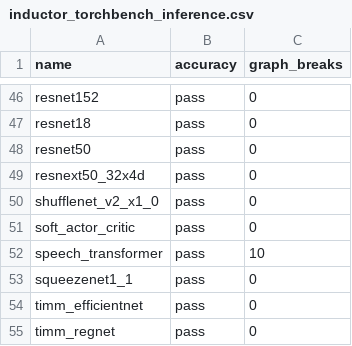
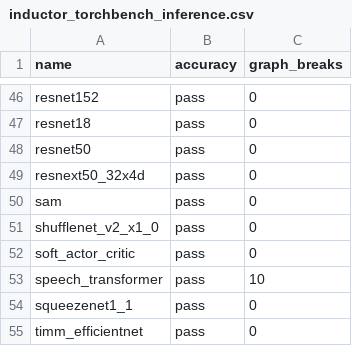
Before and after one commit to rdhanarot/pytorch, a CSV file: benchmarks/dynamo/ci_expected_accuracy/inductor_torchbench_inference.csv, drawn as a sheet; only a part is shown, gaps mark what is left out; the shorter side is filled out with more unchanged rows; the diff names each change by its address in the sheet, - before the commit and + after, or states it on an @@ line.

Commit message:
Update expected inference for torchbench sam (#105891)
This is currently failing `inductor_torchbench` trunk job https://github.com/pytorch/pytorch/actions/runs/5650538848/job/15308150238.  The job was marked as unstable to mitigate another issue few weeks ago (https://github.com/pytorch/pytorch/issues/104337) but was left open and hide the failure from view.

As the model passes as expected, I just add it into the list with `python benchmarks/dynamo/ci_expected_accuracy/update_expected.py becb8dc91a80e03455f7574dc0739fe93a2d199b`

Pull Request resolved: https://github.com/pytorch/pytorch/pull/105891
Approved by: https://github.com/msaroufim

```diff
--- a/benchmarks/dynamo/ci_expected_accuracy/inductor_torchbench_inference.csv
+++ b/benchmarks/dynamo/ci_expected_accuracy/inductor_torchbench_inference.csv
+row 50: sam | pass | 0
```
Also changed, not shown: benchmarks/dynamo/ci_expected_accuracy/inductor_torchbench_dynamic_inference.csv.
